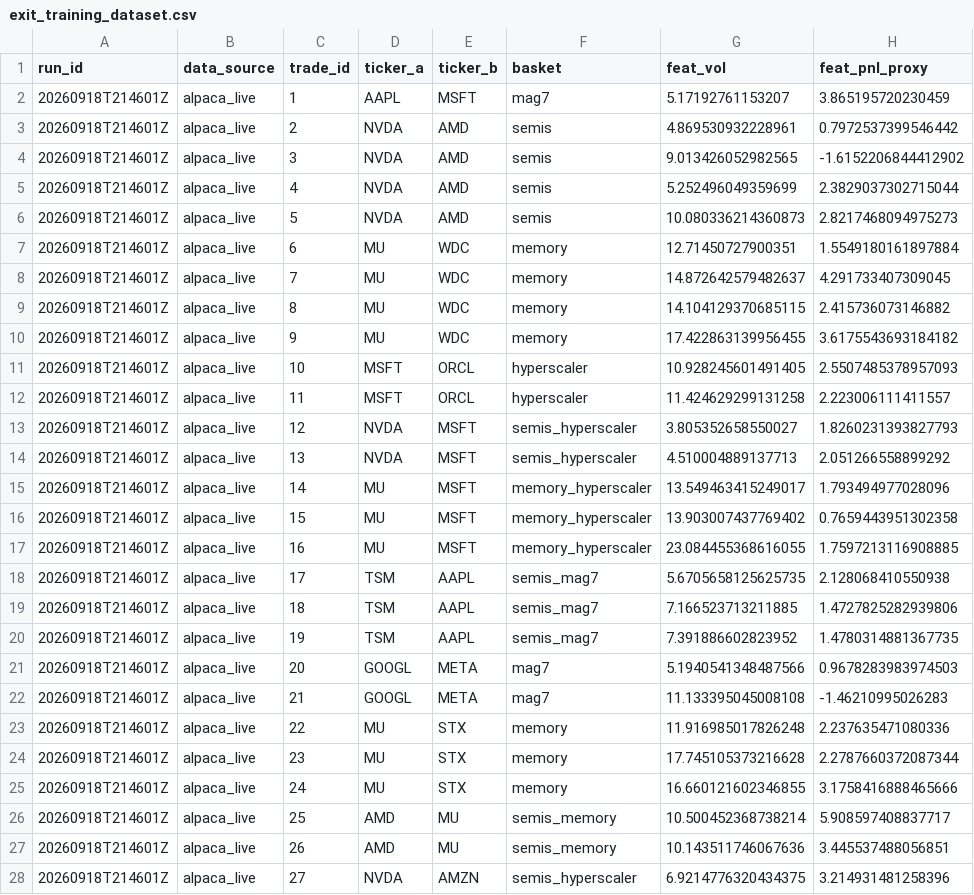
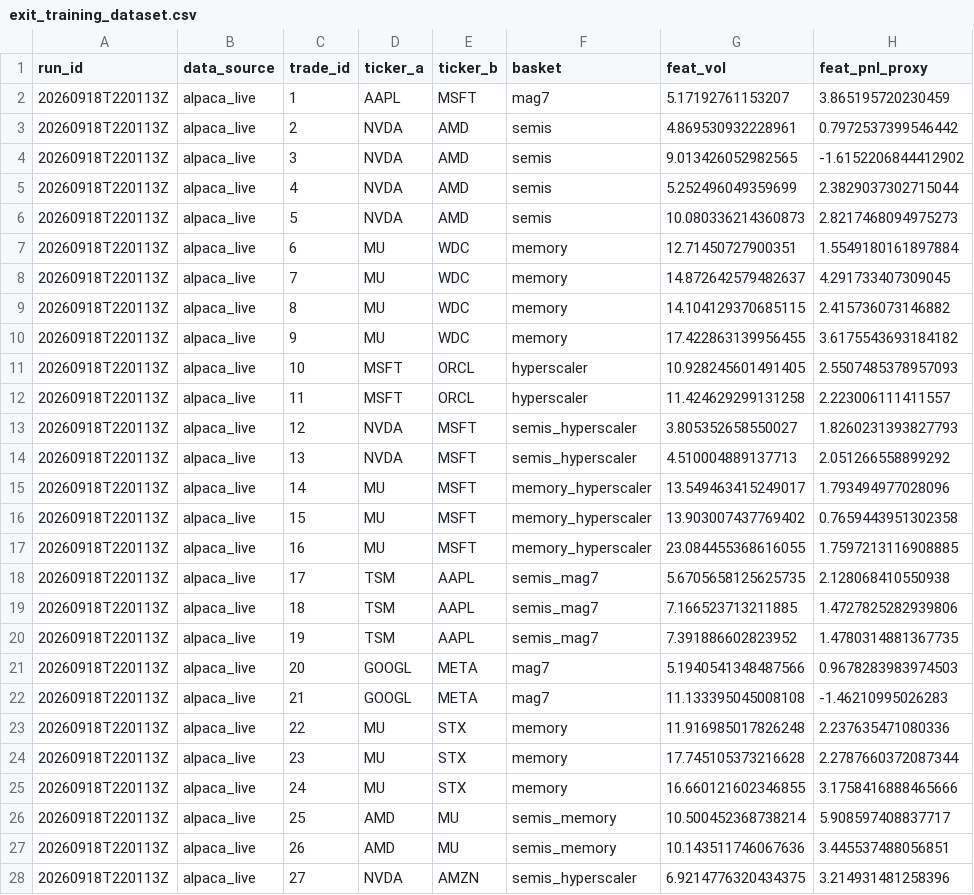
Before and after one commit to ujjwalmallem/SmartTrade_AdaptiveKalman, a CSV file: results/exit_training_dataset.csv, drawn as a sheet; only a part is shown; the diff covers the shown part only; the diff names each change by its address in the sheet, - before the commit and + after, or states it on an @@ line.

```diff
--- a/results/exit_training_dataset.csv
+++ b/results/exit_training_dataset.csv
-A2:A28 (run_id): 20260918T214601Z
+A2:A28 (run_id): 20260918T220113Z
```
Also changed, not shown: 37 edited cells elsewhere in this file.
